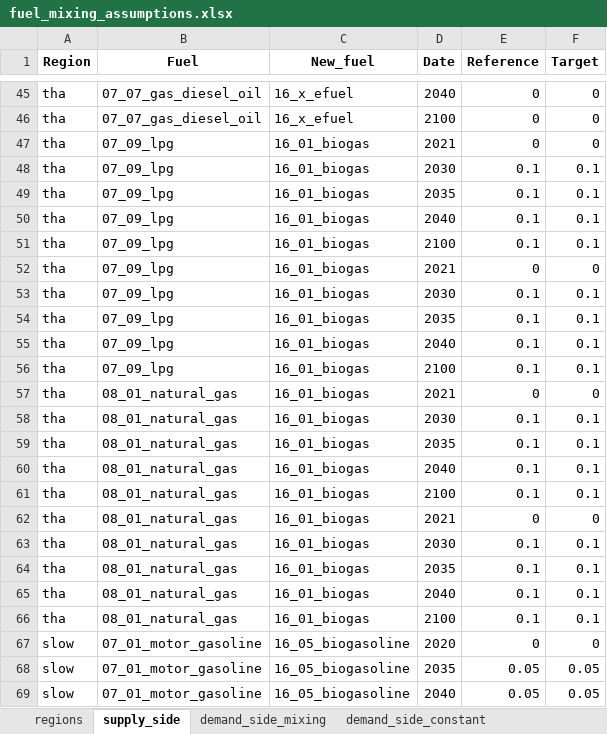
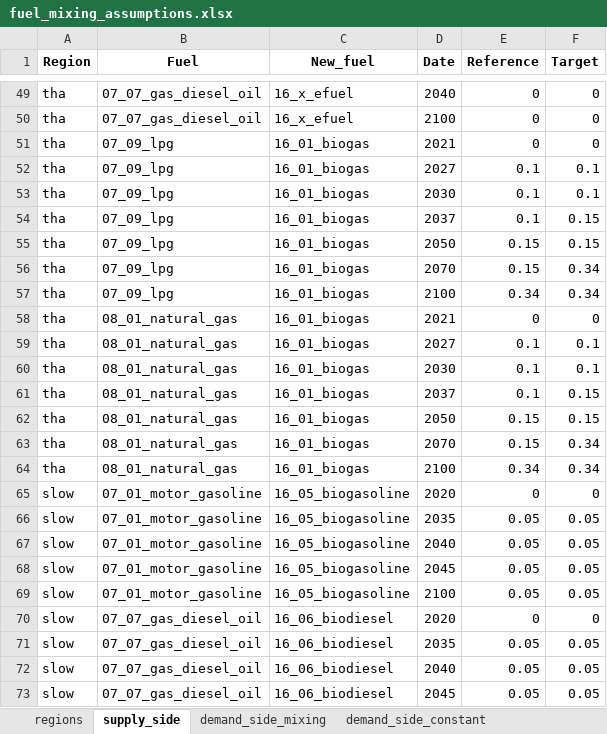
Before and after one commit to asia-pacific-energy-research-centre/transport_model_9th_edition, an Excel workbook: input_data/fuel_mixing_assumptions.xlsx, sheet supply_side, drawn as a sheet; only a part is shown, gaps mark what is left out; the shorter side is filled out with more unchanged rows; values as stored, in another font and other column widths than the file's, no borders; conditional formats not drawn; removed rows and columns are numbered as before the commit, all else as after; the diff covers the shown part only; the diff names each change by its address in the sheet, - before the commit and + after, or states it on an @@ line.

```diff
--- a/input_data/fuel_mixing_assumptions.xlsx (sheet supply_side)
+++ b/input_data/fuel_mixing_assumptions.xlsx (sheet supply_side)
+row 52: tha | 07_09_lpg | 16_01_biogas | 2027 | 0.1 | 0.1
-D54 (Date): 2035
+D54 (Date): 2037
-F54:F55 (Target): 0.1
+F54:F55 (Target): 0.15
-D55 (Date): 2040
+D55 (Date): 2050
-E55:E56 (Reference): 0.1
+E55:E56 (Reference): 0.15
-D56 (Date): 2100
+D56 (Date): 2070
-F56 (Target): 0.1
+F56 (Target): 0.34
-row 52: tha | 07_09_lpg | 16_01_biogas | 2021 | 0 | 0
-row 53: tha | 07_09_lpg | 16_01_biogas | 2030 | 0.1 | 0.1
-row 54: tha | 07_09_lpg | 16_01_biogas | 2035 | 0.1 | 0.1
-row 55: tha | 07_09_lpg | 16_01_biogas | 2040 | 0.1 | 0.1
-E57 (Reference): 0.1
+E57 (Reference): 0.34
-F57 (Target): 0.1
+F57 (Target): 0.34
+row 59: tha | 08_01_natural_gas | 16_01_biogas | 2027 | 0.1 | 0.1
-D61 (Date): 2035
+D61 (Date): 2037
-F61:F62 (Target): 0.1
+F61:F62 (Target): 0.15
-D62 (Date): 2040
+D62 (Date): 2050
-E62:E63 (Reference): 0.1
+E62:E63 (Reference): 0.15
-D63 (Date): 2100
+D63 (Date): 2070
-F63 (Target): 0.1
+F63 (Target): 0.34
-row 62: tha | 08_01_natural_gas | 16_01_biogas | 2021 | 0 | 0
-row 63: tha | 08_01_natural_gas | 16_01_biogas | 2030 | 0.1 | 0.1
-row 64: tha | 08_01_natural_gas | 16_01_biogas | 2035 | 0.1 | 0.1
-row 65: tha | 08_01_natural_gas | 16_01_biogas | 2040 | 0.1 | 0.1
-E64 (Reference): 0.1
+E64 (Reference): 0.34
-F64 (Target): 0.1
+F64 (Target): 0.34
```
Also changed, not shown: 9 added rows, 5 removed rows, 2 moved rows and 34 edited cells elsewhere in this sheet, input_data/vehicle_sales_share_inputs.xlsx, 10 other files.
